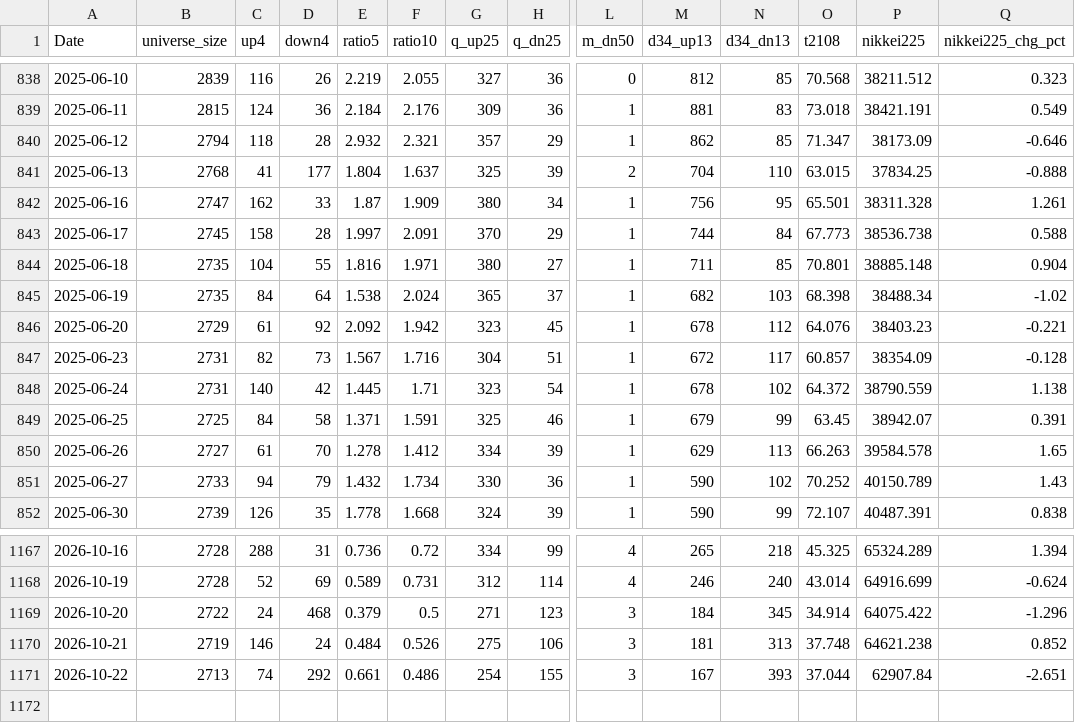
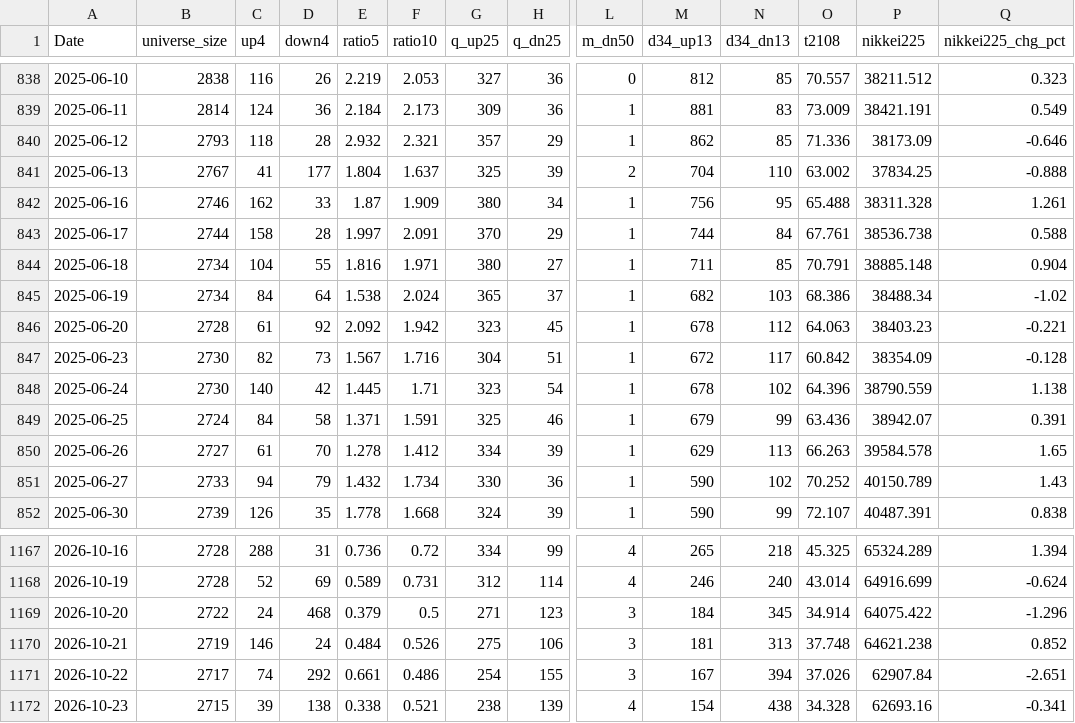
Before and after one commit to nick-l-wh/jp-breadth, a CSV file: data/breadth.csv, drawn as a sheet; only a part is shown, gaps mark what is left out; rows hold the shown columns only; the diff covers the shown part only; the diff names each change by its address in the sheet, - before the commit and + after, or states it on an @@ line.

```diff
--- a/data/breadth.csv
+++ b/data/breadth.csv
-B838 (universe_size): 2839
+B838 (universe_size): 2838
-F838 (ratio10): 2.055
+F838 (ratio10): 2.053
-O838 (t2108): 70.568
+O838 (t2108): 70.557
-B839 (universe_size): 2815
+B839 (universe_size): 2814
-F839 (ratio10): 2.176
+F839 (ratio10): 2.173
-O839 (t2108): 73.018
+O839 (t2108): 73.009
-B840 (universe_size): 2794
+B840 (universe_size): 2793
-O840 (t2108): 71.347
+O840 (t2108): 71.336
-B841 (universe_size): 2768
+B841 (universe_size): 2767
-O841 (t2108): 63.015
+O841 (t2108): 63.002
-B842 (universe_size): 2747
+B842 (universe_size): 2746
-O842 (t2108): 65.501
+O842 (t2108): 65.488
-B843 (universe_size): 2745
+B843 (universe_size): 2744
-O843 (t2108): 67.773
+O843 (t2108): 67.761
-B844:B845 (universe_size): 2735
+B844:B845 (universe_size): 2734
-O844 (t2108): 70.801
+O844 (t2108): 70.791
-O845 (t2108): 68.398
+O845 (t2108): 68.386
-B846 (universe_size): 2729
+B846 (universe_size): 2728
-O846 (t2108): 64.076
+O846 (t2108): 64.063
-B847:B848 (universe_size): 2731
+B847:B848 (universe_size): 2730
-O847 (t2108): 60.857
+O847 (t2108): 60.842
-O848 (t2108): 64.372
+O848 (t2108): 64.396
-B849 (universe_size): 2725
+B849 (universe_size): 2724
-O849 (t2108): 63.45
+O849 (t2108): 63.436
-B1171 (universe_size): 2713
+B1171 (universe_size): 2717
-N1171 (d34_dn13): 393
+N1171 (d34_dn13): 394
-O1171 (t2108): 37.044
+O1171 (t2108): 37.026
+row 1172: 2026-10-23 | 2715 | 39 | 138 | 0.338 | 0.521 | 238 | 139 | 4 | 154 | 438 | 34.328 | 62693.16 | -0.341
```
Also changed, not shown: 90 edited cells elsewhere in this file, data/highs.csv, data/highs_latest.csv.
